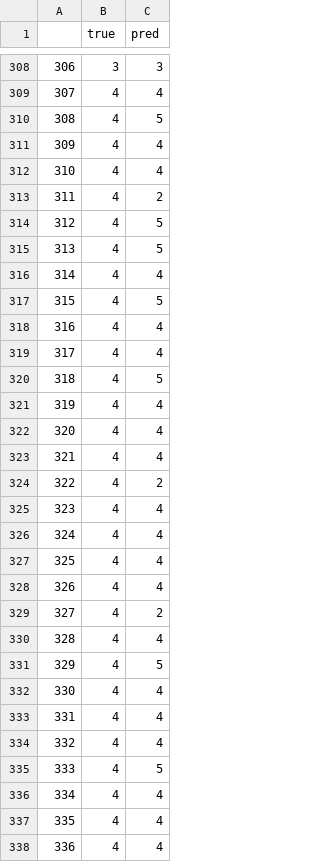
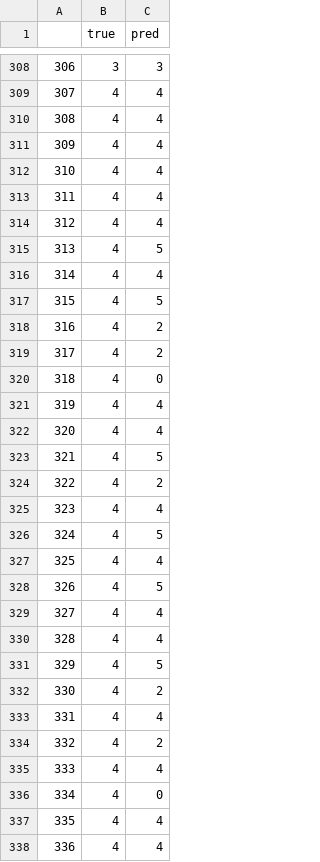
Before and after one commit to caffeinekeyboard/Skin_Cancer_Diagnosis, a CSV file: Model_Construction/InceptionResNetV2/pred_df.csv, drawn as a sheet; only a part is shown, gaps mark what is left out; the diff covers the shown part only.

```diff
--- a/Model_Construction/InceptionResNetV2/pred_df.csv
+++ b/Model_Construction/InceptionResNetV2/pred_df.csv
@@ -309,7 +309,7 @@
 307,4,4
-308,4,5
+308,4,4
 309,4,4
 310,4,4
-311,4,2
-312,4,5
+311,4,4
+312,4,4
 313,4,5
@@ -317,21 +317,21 @@
 315,4,5
-316,4,4
-317,4,4
-318,4,5
+316,4,2
+317,4,2
+318,4,0
 319,4,4
 320,4,4
-321,4,4
+321,4,5
 322,4,2
 323,4,4
-324,4,4
+324,4,5
 325,4,4
-326,4,4
-327,4,2
+326,4,5
+327,4,4
 328,4,4
 329,4,5
-330,4,4
+330,4,2
 331,4,4
-332,4,4
-333,4,5
-334,4,4
+332,4,2
+333,4,4
+334,4,0
 335,4,4
```
Also changed, not shown: 167 edited cells elsewhere in this file, Model_Construction/InceptionResNetV2/hist3.csv, 5 other files.
